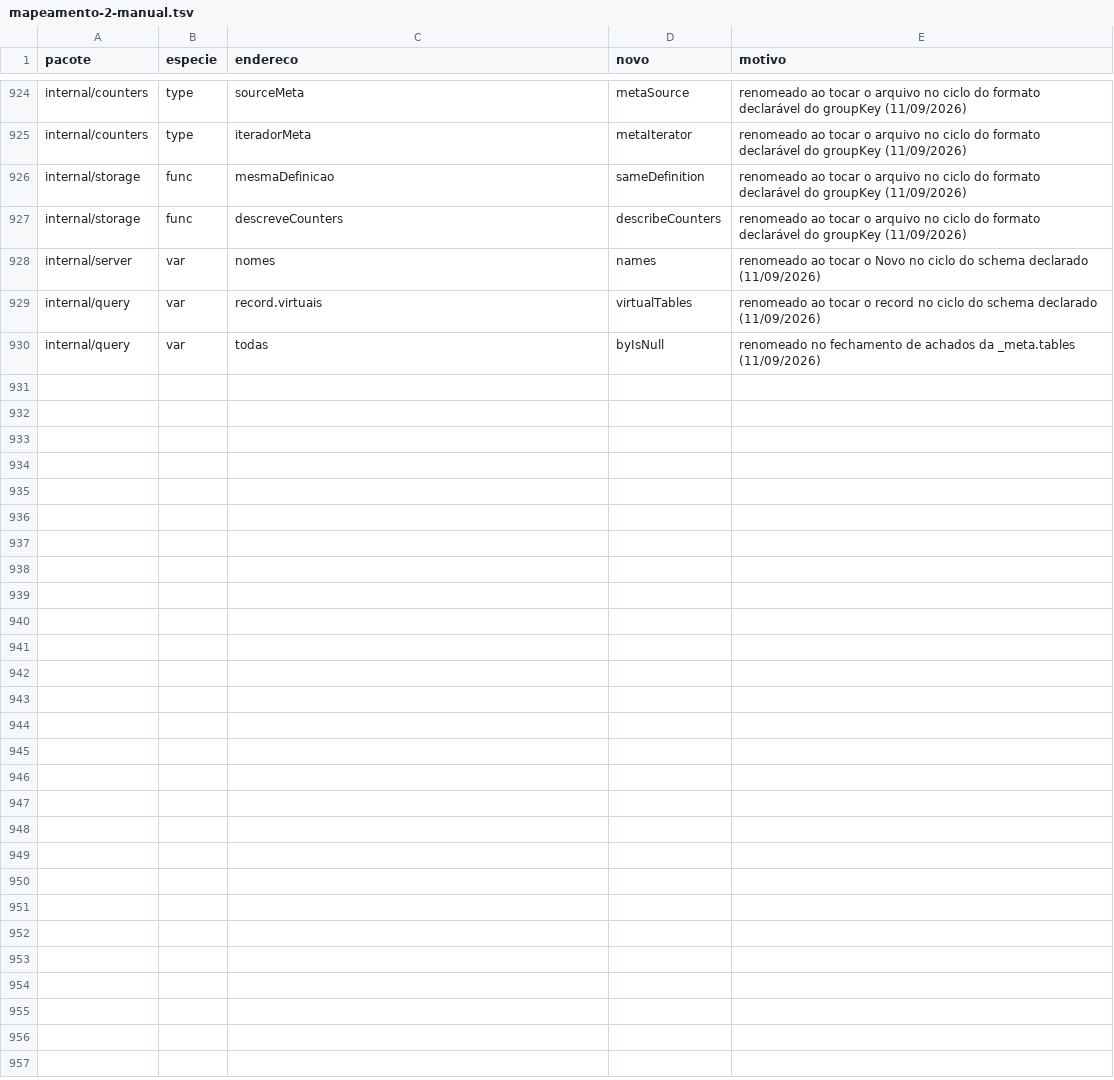
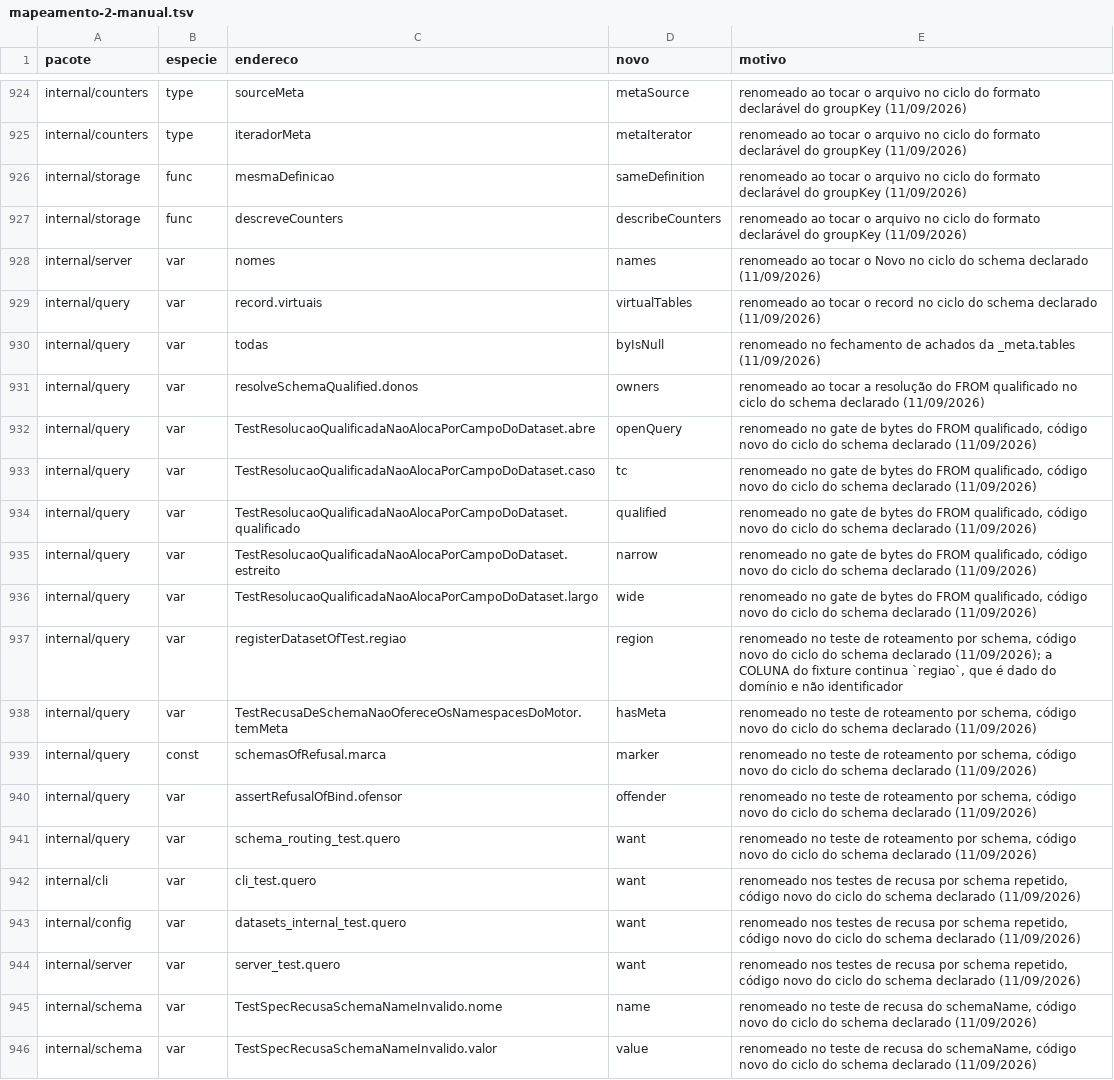
Before and after one commit to nishisan-dev/nishidb, a TSV file: planning/identificadores-em-ingles/mapeamento-2-manual.tsv, drawn as a sheet; only a part is shown, gaps mark what is left out; the diff names each change by its address in the sheet, - before the commit and + after, or states it on an @@ line.

Commit message:
refactor: os identificadores PT-BR do código novo do ciclo vão para inglês
O código nascido neste ciclo carregava identificadores em PT-BR — `donos` na
resolução do FROM qualificado, `abre`/`caso`/`estreito`/`largo` no gate de
bytes, `quero`/`regiao`/`temMeta`/`marca`/`ofensor` nos testes de roteamento e
de recusa. Código novo nasce em inglês, e cada par velho → novo entra em
`planning/identificadores-em-ingles/mapeamento-2-manual.tsv` com o endereço
qualificado pela função que o declara.

Fora do rename: a coluna `regiao` do fixture continua como está (é dado do
domínio, não identificador), e os nomes de teste e de subteste continuam em
PT-BR, que é o formato deste repositório.

```diff
--- a/planning/identificadores-em-ingles/mapeamento-2-manual.tsv
+++ b/planning/identificadores-em-ingles/mapeamento-2-manual.tsv
+row 931: internal/query | var | resolveSchemaQualified.donos | owners | renomeado ao tocar a resolução do FROM qualificado no ciclo do schema declarado (11/09/2026)
+row 932: internal/query | var | TestResolucaoQualificadaNaoAlocaPorCampoDoDataset.abre | openQuery | renomeado no gate de bytes do FROM qualificado, código novo do ciclo do schema declarado (11/09/2026)
+row 933: internal/query | var | TestResolucaoQualificadaNaoAlocaPorCampoDoDataset.caso | tc | renomeado no gate de bytes do FROM qualificado, código novo do ciclo do schema declarado (11/09/2026)
+row 934: internal/query | var | TestResolucaoQualificadaNaoAlocaPorCampoDoDataset.qualificado | qualified | renomeado no gate de bytes do FROM qualificado, código novo do ciclo do schema declarado (11/09/2026)
+row 935: internal/query | var | TestResolucaoQualificadaNaoAlocaPorCampoDoDataset.estreito | narrow | renomeado no gate de bytes do FROM qualificado, código novo do ciclo do schema declarado (11/09/2026)
+row 936: internal/query | var | TestResolucaoQualificadaNaoAlocaPorCampoDoDataset.largo | wide | renomeado no gate de bytes do FROM qualificado, código novo do ciclo do schema declarado (11/09/2026)
+row 937: internal/query | var | registerDatasetOfTest.regiao | region | renomeado no teste de roteamento por schema, código novo do ciclo do schema declarado (11/09/2026); a COLUNA do fixture continua `regiao`, que é dado do domínio e não identificador
+row 938: internal/query | var | TestRecusaDeSchemaNaoOfereceOsNamespacesDoMotor.temMeta | hasMeta | renomeado no teste de roteamento por schema, código novo do ciclo do schema declarado (11/09/2026)
+row 939: internal/query | const | schemasOfRefusal.marca | marker | renomeado no teste de roteamento por schema, código novo do ciclo do schema declarado (11/09/2026)
+row 940: internal/query | var | assertRefusalOfBind.ofensor | offender | renomeado no teste de roteamento por schema, código novo do ciclo do schema declarado (11/09/2026)
+row 941: internal/query | var | schema_routing_test.quero | want | renomeado no teste de roteamento por schema, código novo do ciclo do schema declarado (11/09/2026)
+row 942: internal/cli | var | cli_test.quero | want | renomeado nos testes de recusa por schema repetido, código novo do ciclo do schema declarado (11/09/2026)
+row 943: internal/config | var | datasets_internal_test.quero | want | renomeado nos testes de recusa por schema repetido, código novo do ciclo do schema declarado (11/09/2026)
+row 944: internal/server | var | server_test.quero | want | renomeado nos testes de recusa por schema repetido, código novo do ciclo do schema declarado (11/09/2026)
+row 945: internal/schema | var | TestSpecRecusaSchemaNameInvalido.nome | name | renomeado no teste de recusa do schemaName, código novo do ciclo do schema declarado (11/09/2026)
+row 946: internal/schema | var | TestSpecRecusaSchemaNameInvalido.valor | value | renomeado no teste de recusa do schemaName, código novo do ciclo do schema declarado (11/09/2026)
```
Also changed, not shown: 9 other files.
